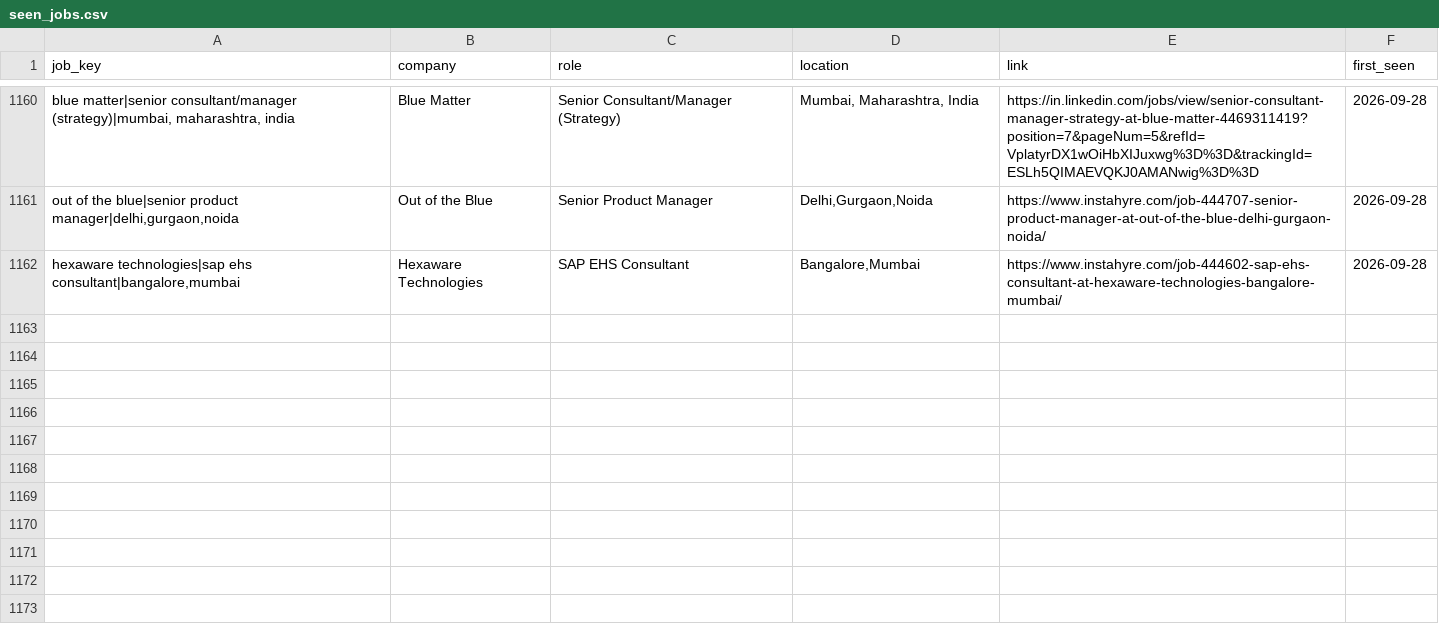
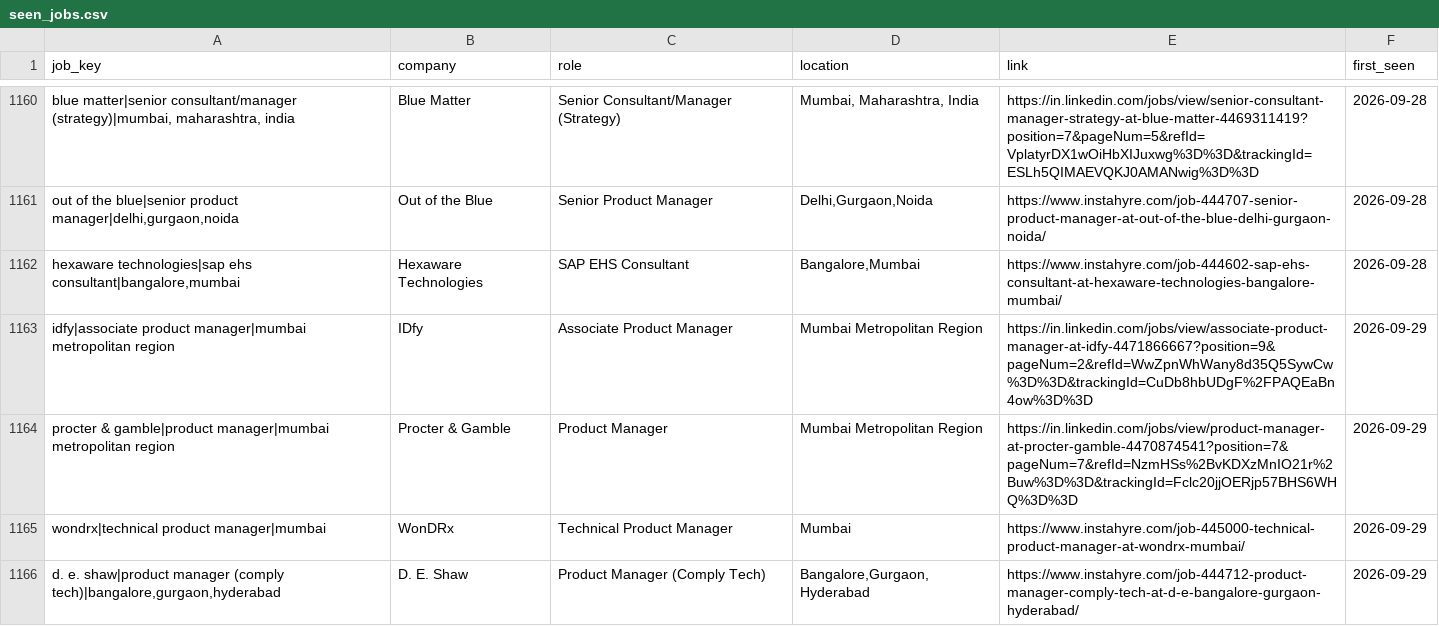
Before and after one commit to yamini1312singh/job-crawler, a CSV file: data/seen_jobs.csv, drawn as a sheet; only a part is shown, gaps mark what is left out; the diff names each change by its address in the sheet, - before the commit and + after, or states it on an @@ line.

```diff
--- a/data/seen_jobs.csv
+++ b/data/seen_jobs.csv
+row 1163: idfy|associate product manager|mumbai metropolitan region | IDfy | Associate Product Manager | Mumbai Metropolitan Region | https://in.linkedin.com/jobs/view/associate-product-manager-at-idfy-4471866667?position=9&pageNum=2&refId=WwZpnWhWany8d35Q5SywCw%3D%3D&trackingId=CuDb8hbUDgF%2FPAQEaBn4ow%3D%3D | 2026-09-29
+row 1164: procter & gamble|product manager|mumbai metropolitan region | Procter & Gamble | Product Manager | Mumbai Metropolitan Region | https://in.linkedin.com/jobs/view/product-manager-at-procter-gamble-4470874541?position=7&pageNum=7&refId=NzmHSs%2BvKDXzMnIO21r%2Buw%3D%3D&trackingId=Fclc20jjOERjp57BHS6WHQ%3D%3D | 2026-09-29
+row 1165: wondrx|technical product manager|mumbai | WonDRx | Technical Product Manager | Mumbai | https://www.instahyre.com/job-445000-technical-product-manager-at-wondrx-mumbai/ | 2026-09-29
+row 1166: d. e. shaw|product manager (comply tech)|bangalore,gurgaon,hyderabad | D. E. Shaw | Product Manager (Comply Tech) | Bangalore,Gurgaon,Hyderabad | https://www.instahyre.com/job-444712-product-manager-comply-tech-at-d-e-bangalore-gurgaon-hyderabad/ | 2026-09-29
```
Also changed, not shown: 2 other files.
